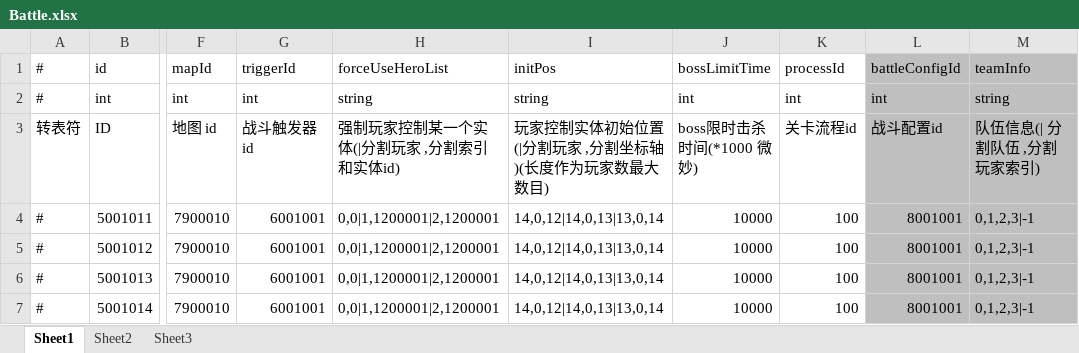
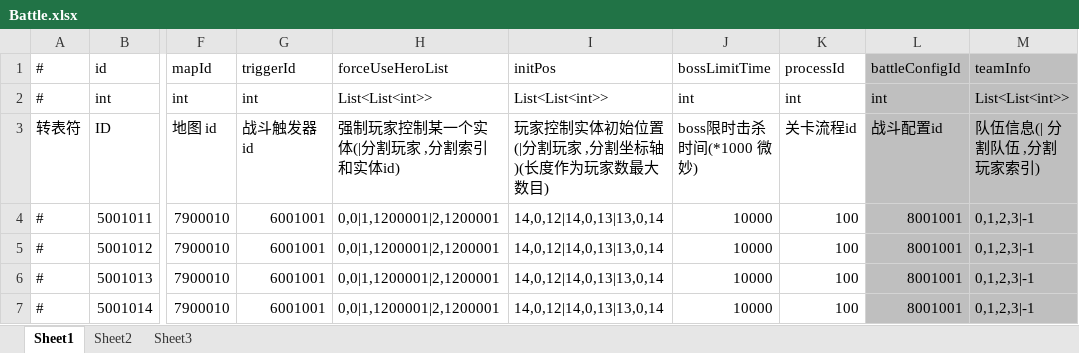
Before and after one commit to thanklzhang/001_GameFramework_Config, an Excel workbook: data_table/Battle.xlsx, sheet Sheet1, drawn as a sheet; only a part is shown, gaps mark what is left out; values as stored, in another font and other column widths than the file's, no borders; the diff names each change by its address in the sheet, - before the commit and + after, or states it on an @@ line.

```diff
--- a/data_table/Battle.xlsx (sheet Sheet1)
+++ b/data_table/Battle.xlsx (sheet Sheet1)
-H2 (forceUseHeroList): string
+H2 (forceUseHeroList): List<List<int>>
-I2 (initPos): string
+I2 (initPos): List<List<int>>
-M2 (teamInfo): string
+M2 (teamInfo): List<List<int>>
```
Also changed, not shown: data_table/CollisionGroupEffect.xlsx, data_table/MainTaskChapter.xlsx, 32 other files.
